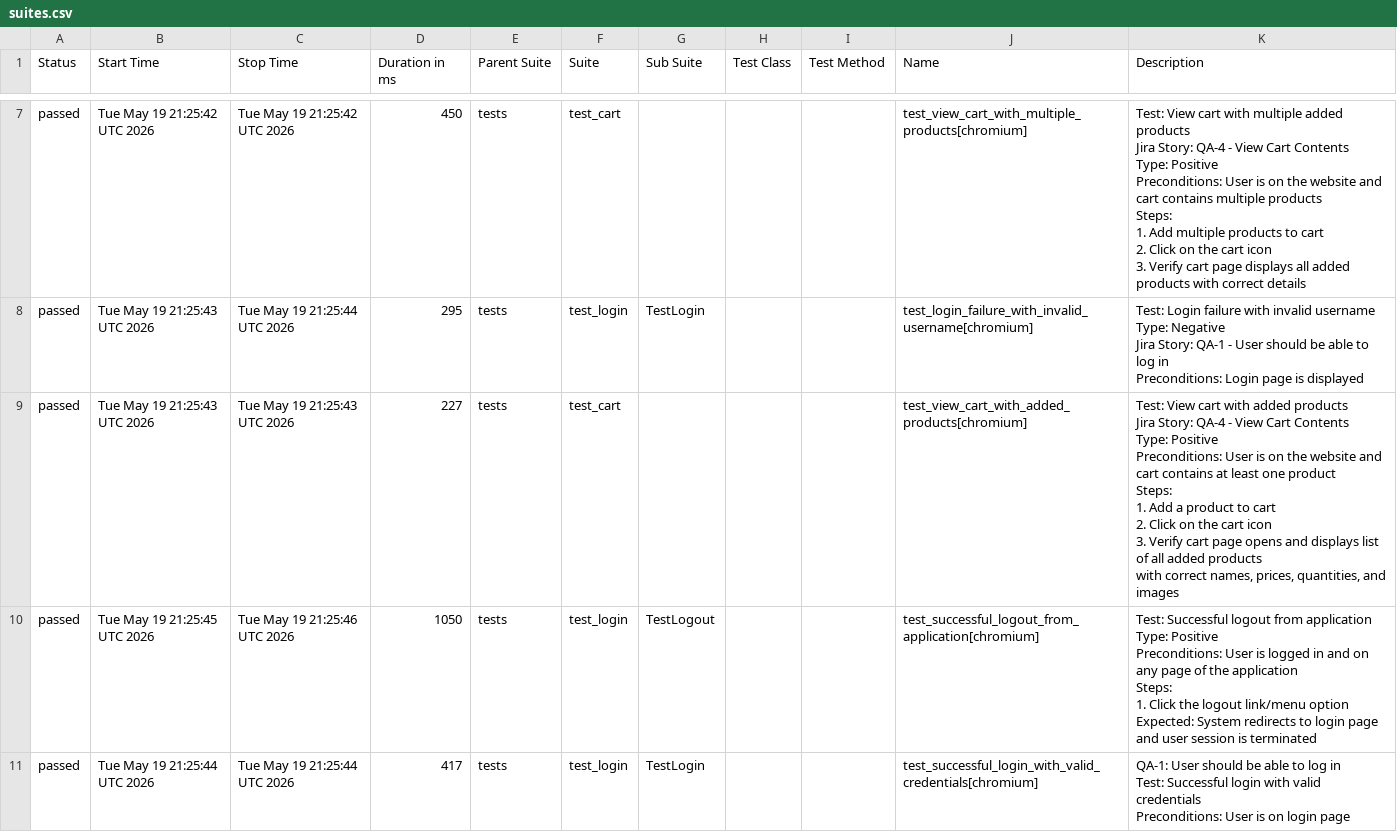
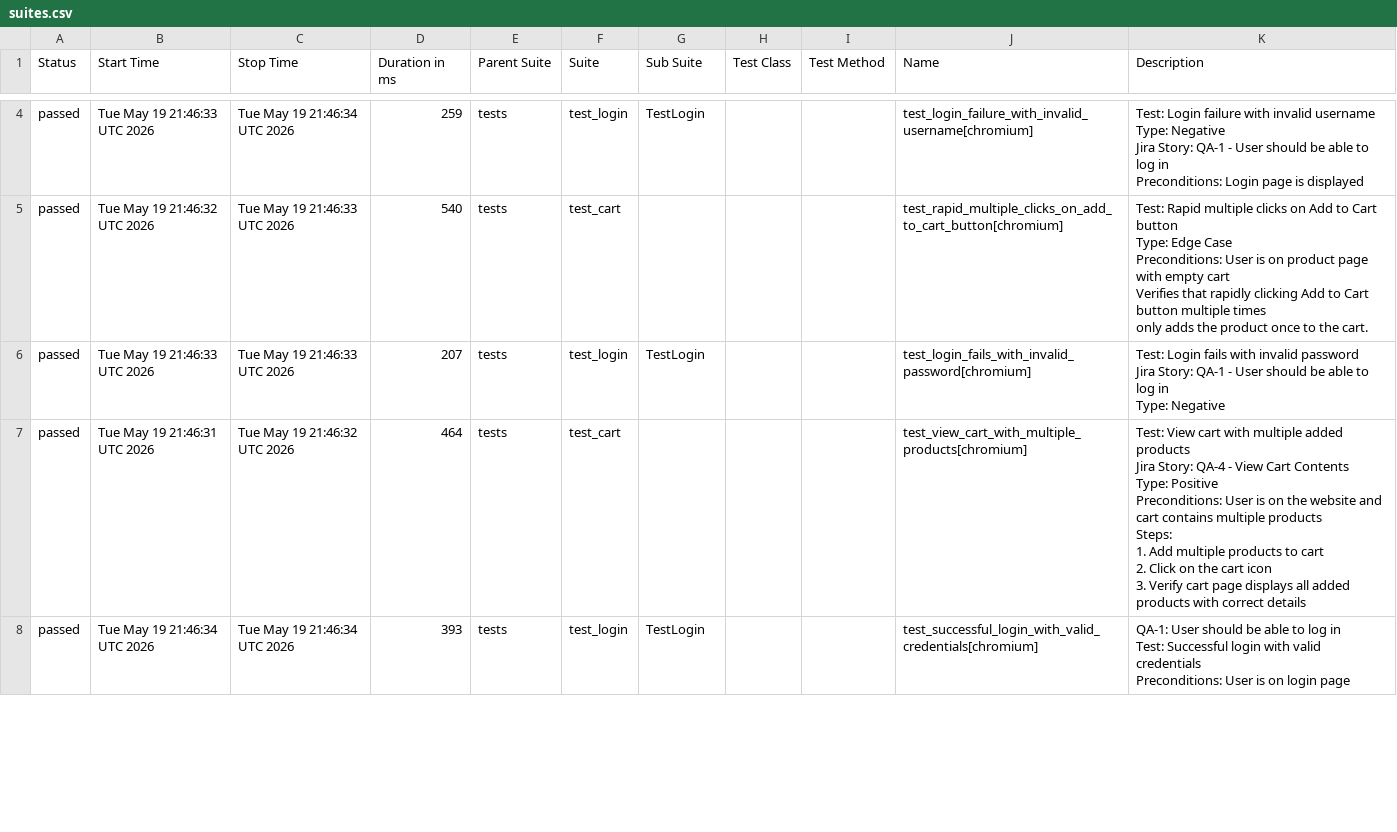
Before and after one commit to chitrapandey123/playwright-python, a CSV file: allure-history/data/suites.csv, drawn as a sheet; only a part is shown, gaps mark what is left out; the diff covers the shown part only.

```diff
--- a/allure-history/data/suites.csv
+++ b/allure-history/data/suites.csv
@@ -31,45 +14,37 @@
-"passed","Tue May 19 21:25:42 UTC 2026","Tue May 19 21:25:42 UTC 2026","450","tests","test_cart","","","","test_view_cart_with_multiple_products[chromium]","
-    Test: View cart with multiple added products
-    Jira Story: QA-4 - View Cart Contents
-    Type: Positive
-
-    Preconditions: User is on the website and cart contains multiple products
-
-    Steps:
-    1. Add multiple products to cart
-    2. Click on the cart icon
-    3. Verify cart page displays all added products with correct details
-    "
-"passed","Tue May 19 21:25:43 UTC 2026","Tue May 19 21:25:44 UTC 2026","295","tests","test_login","TestLogin","","","test_login_failure_with_invalid_username[chromium]","
-        Test: Login failure with invalid username
-        Type: Negative
-        Jira Story: QA-1 - User should be able to log in
-        Preconditions: Login page is displayed
-        "
-"passed","Tue May 19 21:25:43 UTC 2026","Tue May 19 21:25:43 UTC 2026","227","tests","test_cart","","","","test_view_cart_with_added_products[chromium]","
-    Test: View cart with added products
-    Jira Story: QA-4 - View Cart Contents
-    Type: Positive
-
-    Preconditions: User is on the website and cart contains at least one product
-
-    Steps:
-    1. Add a product to cart
-    2. Click on the cart icon
-    3. Verify cart page opens and displays list of all added products
-       with correct names, prices, quantities, and images
-    "
-"passed","Tue May 19 21:25:45 UTC 2026","Tue May 19 21:25:46 UTC 2026","1050","tests","test_login","TestLogout","","","test_successful_logout_from_application[chromium]","
-        Test: Successful logout from application
-        Type: Positive
-        Preconditions: User is logged in and on any page of the application
-        Steps:
-          1. Click the logout link/menu option
-          Expected: System redirects to login page and user session is terminated
-        "
-"passed","Tue May 19 21:25:44 UTC 2026","Tue May 19 21:25:44 UTC 2026","417","tests","test_login","TestLogin","","","test_successful_login_with_valid_credentials[chromium]","
-        QA-1: User should be able to log in
-        Test: Successful login with valid credentials
-
-        Preconditions: User is on login page
-        "
+"passed","Tue May 19 21:46:33 UTC 2026","Tue May 19 21:46:34 UTC 2026","259","tests","test_login","TestLogin","","","test_login_failure_with_invalid_username[chromium]","
+        Test: Login failure with invalid username
+        Type: Negative
+        Jira Story: QA-1 - User should be able to log in
+        Preconditions: Login page is displayed
+        "
+"passed","Tue May 19 21:46:32 UTC 2026","Tue May 19 21:46:33 UTC 2026","540","tests","test_cart","","","","test_rapid_multiple_clicks_on_add_to_cart_button[chromium]","
+    Test: Rapid multiple clicks on Add to Cart button
+    Type: Edge Case
+    Preconditions: User is on product page with empty cart
+
+    Verifies that rapidly clicking Add to Cart button multiple times
+    only adds the product once to the cart.
+    "
+"passed","Tue May 19 21:46:33 UTC 2026","Tue May 19 21:46:33 UTC 2026","207","tests","test_login","TestLogin","","","test_login_fails_with_invalid_password[chromium]","
+        Test: Login fails with invalid password
+        Jira Story: QA-1 - User should be able to log in
+        Type: Negative
+        "
+"passed","Tue May 19 21:46:31 UTC 2026","Tue May 19 21:46:32 UTC 2026","464","tests","test_cart","","","","test_view_cart_with_multiple_products[chromium]","
+    Test: View cart with multiple added products
+    Jira Story: QA-4 - View Cart Contents
+    Type: Positive
+
+    Preconditions: User is on the website and cart contains multiple products
+
+    Steps:
+    1. Add multiple products to cart
+    2. Click on the cart icon
+    3. Verify cart page displays all added products with correct details
+    "
+"passed","Tue May 19 21:46:34 UTC 2026","Tue May 19 21:46:34 UTC 2026","393","tests","test_login","TestLogin","","","test_successful_login_with_valid_credentials[chromium]","
+        QA-1: User should be able to log in
+        Test: Successful login with valid credentials
+
+        Preconditions: User is on login page
+        "
```
Also changed, not shown: 3 added rows, 3 removed rows and 35 edited cells elsewhere in this file, 56 other files.
